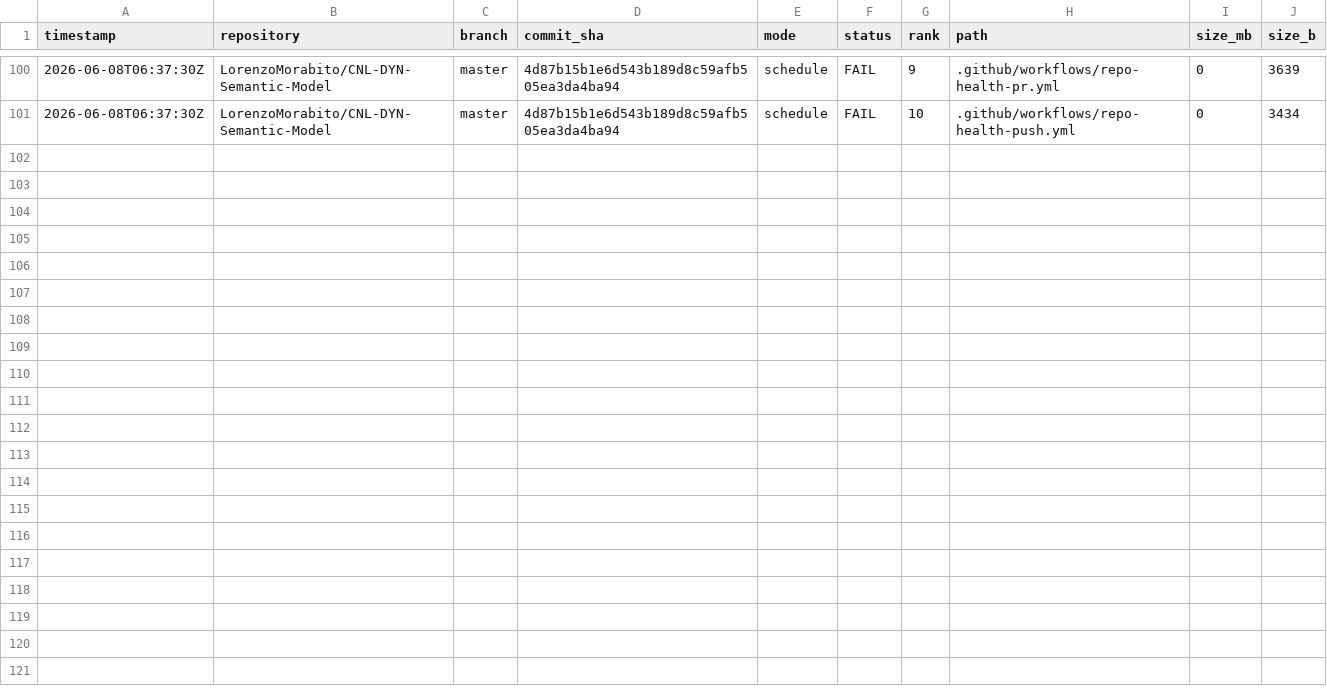
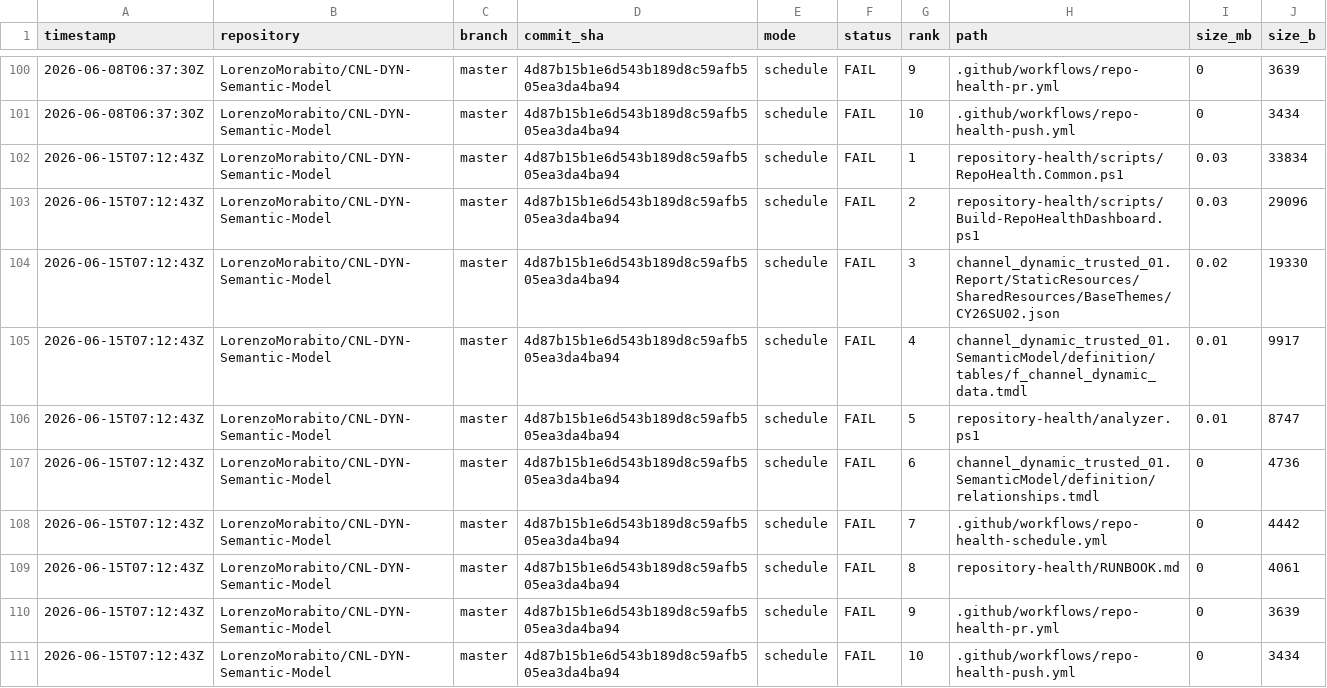
Before and after one commit to LorenzoMorabito/CNL-DYN-Semantic-Model, a CSV file: repository-health/history/top-files-history.csv, drawn as a sheet; only a part is shown, gaps mark what is left out.

```diff
--- a/repository-health/history/top-files-history.csv
+++ b/repository-health/history/top-files-history.csv
@@ -101 +101,11 @@
 "2026-06-08T06:37:30Z","LorenzoMorabito/CNL-DYN-Semantic-Model","master","4d87b15b1e6d543b189d8c59afb505ea3da4ba94","schedule","FAIL","10",".github/workflows/repo-health-push.yml","0","3434"
+"2026-06-15T07:12:43Z","LorenzoMorabito/CNL-DYN-Semantic-Model","master","4d87b15b1e6d543b189d8c59afb505ea3da4ba94","schedule","FAIL","1","repository-health/scripts/RepoHealth.Common.ps1","0.03","33834"
+"2026-06-15T07:12:43Z","LorenzoMorabito/CNL-DYN-Semantic-Model","master","4d87b15b1e6d543b189d8c59afb505ea3da4ba94","schedule","FAIL","2","repository-health/scripts/Build-RepoHealthDashboard.ps1","0.03","29096"
+"2026-06-15T07:12:43Z","LorenzoMorabito/CNL-DYN-Semantic-Model","master","4d87b15b1e6d543b189d8c59afb505ea3da4ba94","schedule","FAIL","3","channel_dynamic_trusted_01.Report/StaticResources/SharedResources/BaseThemes/CY26SU02.json","0.02","19330"
+"2026-06-15T07:12:43Z","LorenzoMorabito/CNL-DYN-Semantic-Model","master","4d87b15b1e6d543b189d8c59afb505ea3da4ba94","schedule","FAIL","4","channel_dynamic_trusted_01.SemanticModel/definition/tables/f_channel_dynamic_data.tmdl","0.01","9917"
+"2026-06-15T07:12:43Z","LorenzoMorabito/CNL-DYN-Semantic-Model","master","4d87b15b1e6d543b189d8c59afb505ea3da4ba94","schedule","FAIL","5","repository-health/analyzer.ps1","0.01","8747"
+"2026-06-15T07:12:43Z","LorenzoMorabito/CNL-DYN-Semantic-Model","master","4d87b15b1e6d543b189d8c59afb505ea3da4ba94","schedule","FAIL","6","channel_dynamic_trusted_01.SemanticModel/definition/relationships.tmdl","0","4736"
+"2026-06-15T07:12:43Z","LorenzoMorabito/CNL-DYN-Semantic-Model","master","4d87b15b1e6d543b189d8c59afb505ea3da4ba94","schedule","FAIL","7",".github/workflows/repo-health-schedule.yml","0","4442"
+"2026-06-15T07:12:43Z","LorenzoMorabito/CNL-DYN-Semantic-Model","master","4d87b15b1e6d543b189d8c59afb505ea3da4ba94","schedule","FAIL","8","repository-health/RUNBOOK.md","0","4061"
+"2026-06-15T07:12:43Z","LorenzoMorabito/CNL-DYN-Semantic-Model","master","4d87b15b1e6d543b189d8c59afb505ea3da4ba94","schedule","FAIL","9",".github/workflows/repo-health-pr.yml","0","3639"
+"2026-06-15T07:12:43Z","LorenzoMorabito/CNL-DYN-Semantic-Model","master","4d87b15b1e6d543b189d8c59afb505ea3da4ba94","schedule","FAIL","10",".github/workflows/repo-health-push.yml","0","3434"
```
Also changed, not shown: repository-health/history/metrics-history.csv, 3 other files.
